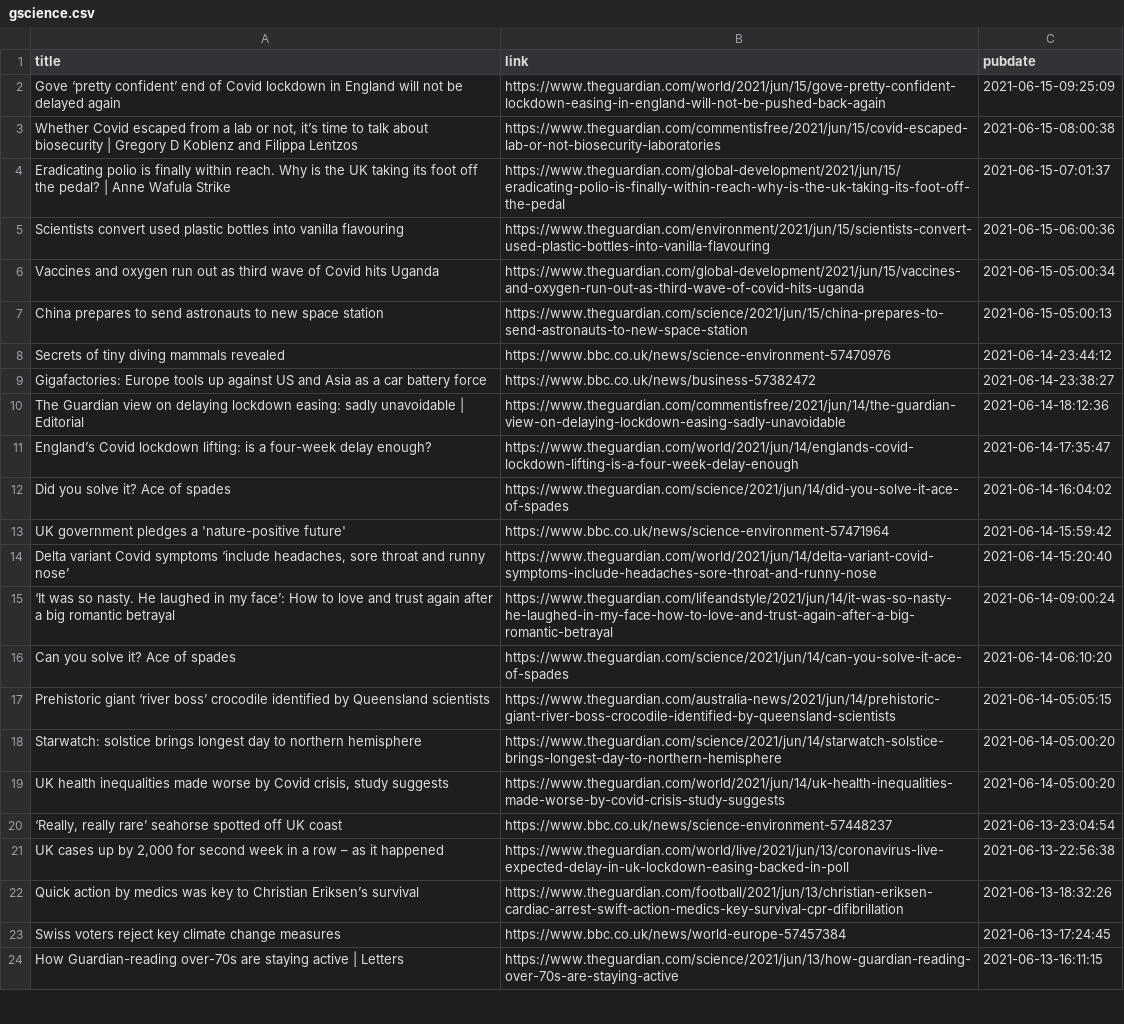
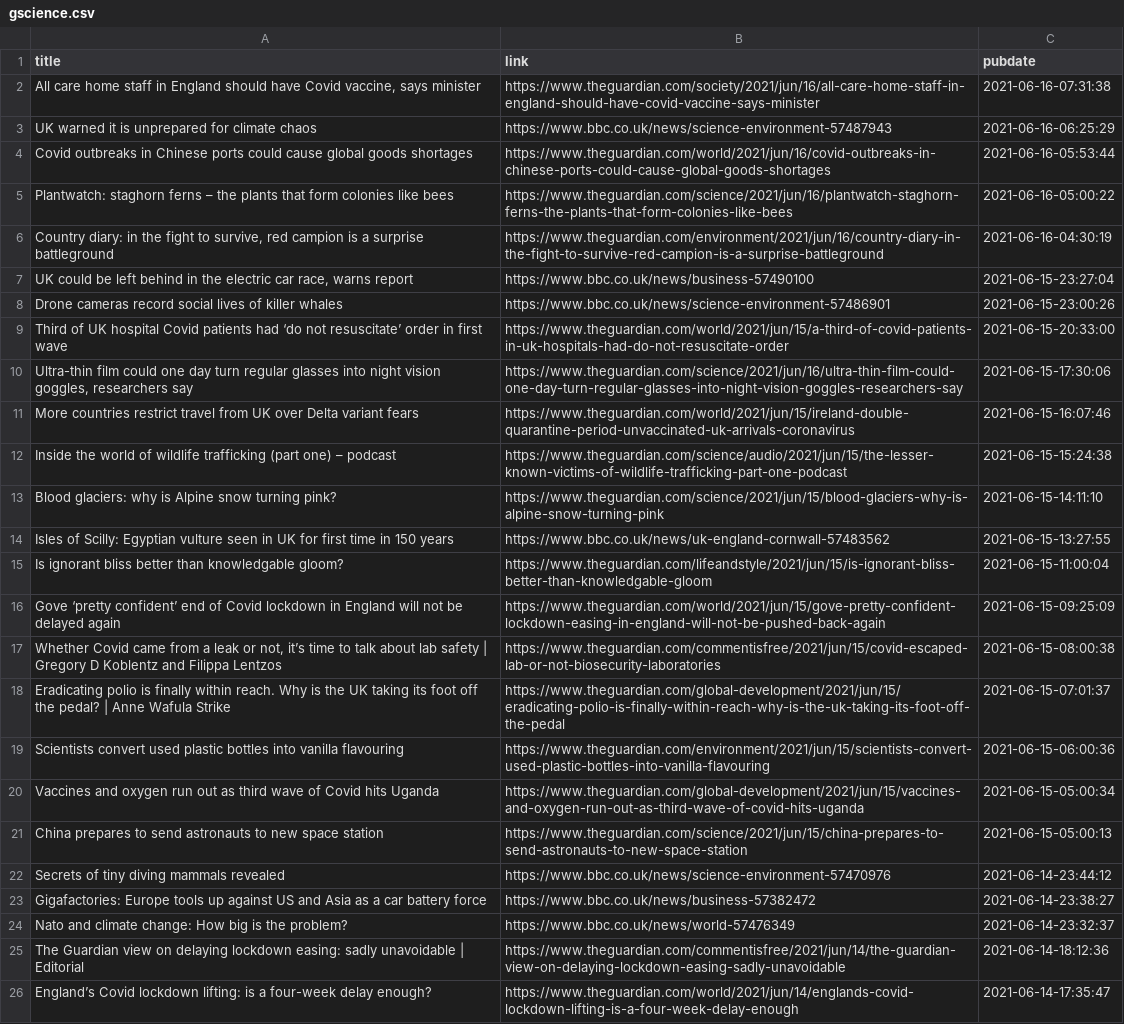
Before and after one commit to jrdmb/ghatest, a CSV file: gscience.csv, drawn as a sheet; only a part is shown; the shorter side is filled out with more unchanged rows.

```diff
--- a/gscience.csv
+++ b/gscience.csv
@@ -1,4 +1,18 @@
 title,link,pubdate
+"All care home staff in England should have Covid vaccine, says minister",https://www.theguardian.com/society/2021/jun/16/all-care-home-staff-in-england-should-have-covid-vaccine-says-minister,2021-06-16-07:31:38
+UK warned it is unprepared for climate chaos,https://www.bbc.co.uk/news/science-environment-57487943,2021-06-16-06:25:29
+Covid outbreaks in Chinese ports could cause global goods shortages,https://www.theguardian.com/world/2021/jun/16/covid-outbreaks-in-chinese-ports-could-cause-global-goods-shortages,2021-06-16-05:53:44
+Plantwatch: staghorn ferns – the plants that form colonies like bees,https://www.theguardian.com/science/2021/jun/16/plantwatch-staghorn-ferns-the-plants-that-form-colonies-like-bees,2021-06-16-05:00:22
+"Country diary: in the fight to survive, red campion is a surprise battleground",https://www.theguardian.com/environment/2021/jun/16/country-diary-in-the-fight-to-survive-red-campion-is-a-surprise-battleground,2021-06-16-04:30:19
+"UK could be left behind in the electric car race, warns report",https://www.bbc.co.uk/news/business-57490100,2021-06-15-23:27:04
+Drone cameras record social lives of killer whales,https://www.bbc.co.uk/news/science-environment-57486901,2021-06-15-23:00:26
+Third of UK hospital Covid patients had ‘do not resuscitate’ order in first wave,https://www.theguardian.com/world/2021/jun/15/a-third-of-covid-patients-in-uk-hospitals-had-do-not-resuscitate-order,2021-06-15-20:33:00
+"Ultra-thin film could one day turn regular glasses into night vision goggles, researchers say",https://www.theguardian.com/science/2021/jun/16/ultra-thin-film-could-one-day-turn-regular-glasses-into-night-vision-goggles-researchers-say,2021-06-15-17:30:06
+More countries restrict travel from UK over Delta variant fears,https://www.theguardian.com/world/2021/jun/15/ireland-double-quarantine-period-unvaccinated-uk-arrivals-coronavirus,2021-06-15-16:07:46
+Inside the world of wildlife trafficking (part one) – podcast,https://www.theguardian.com/science/audio/2021/jun/15/the-lesser-known-victims-of-wildlife-trafficking-part-one-podcast,2021-06-15-15:24:38
+Blood glaciers: why is Alpine snow turning pink?,https://www.theguardian.com/science/2021/jun/15/blood-glaciers-why-is-alpine-snow-turning-pink,2021-06-15-14:11:10
+Isles of Scilly: Egyptian vulture seen in UK for first time in 150 years,https://www.bbc.co.uk/news/uk-england-cornwall-57483562,2021-06-15-13:27:55
+Is ignorant bliss better than knowledgable gloom?,https://www.theguardian.com/lifeandstyle/2021/jun/15/is-ignorant-bliss-better-than-knowledgable-gloom,2021-06-15-11:00:04
 Gove ‘pretty confident’ end of Covid lockdown in England will not be delayed again,https://www.theguardian.com/world/2021/jun/15/gove-pretty-confident-lockdown-easing-in-england-will-not-be-pushed-back-again,2021-06-15-09:25:09
-"Whether Covid escaped from a lab or not, it’s time to talk about biosecurity | Gregory D Koblenz and Filippa Lentzos",https://www.theguardian.com/commentisfree/2021/jun/15/covid-escaped-lab-or-not-biosecurity-laboratories,2021-06-15-08:00:38
+"Whether Covid came from a leak or not, it’s time to talk about lab safety | Gregory D Koblentz and Filippa Lentzos",https://www.theguardian.com/commentisfree/2021/jun/15/covid-escaped-lab-or-not-biosecurity-laboratories,2021-06-15-08:00:38
 Eradicating polio is finally within reach. Why is the UK taking its foot off the pedal? | Anne Wafula Strike,https://www.theguardian.com/global-development/2021/jun/15/eradicating-polio-is-finally-within-reach-why-is-the-uk-taking-its-foot-off-the-pedal,2021-06-15-07:01:37
@@ -9,2 +23,3 @@ Secrets of tiny diving mammals revealed,https://www.bbc.co.uk/news/science-envir
 Gigafactories: Europe tools up against US and Asia as a car battery force,https://www.bbc.co.uk/news/business-57382472,2021-06-14-23:38:27
+Nato and climate change: How big is the problem?,https://www.bbc.co.uk/news/world-57476349,2021-06-14-23:32:37
 The Guardian view on delaying lockdown easing: sadly unavoidable | Editorial,https://www.theguardian.com/commentisfree/2021/jun/14/the-guardian-view-on-delaying-lockdown-easing-sadly-unavoidable,2021-06-14-18:12:36
```
Also changed, not shown: 1 other file.
